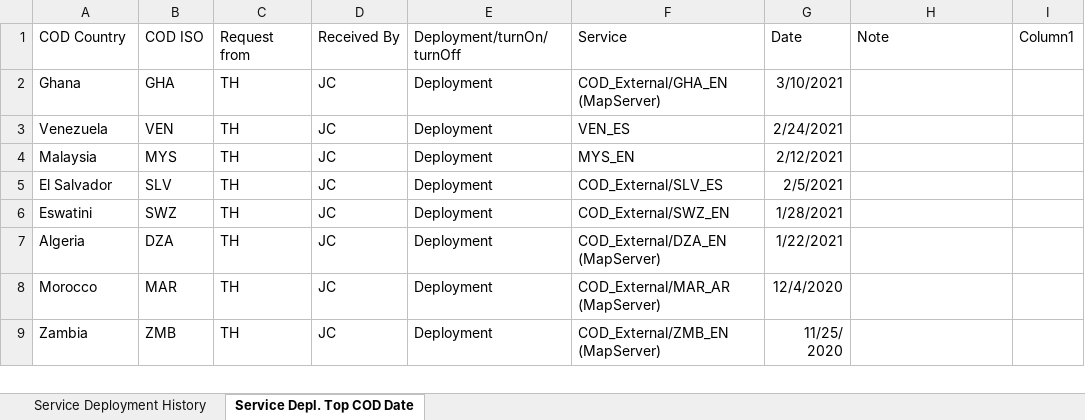
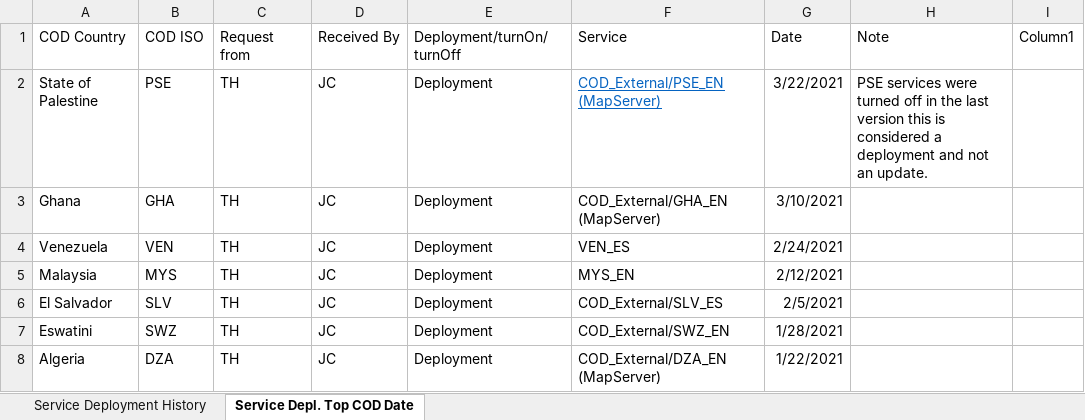
Before and after one commit to UGA-ITOSHumanitarianGIS/mapservicedoc, an Excel workbook: Data/CODServiceDeploymentStatus.xlsx, sheet Service Depl. Top COD Date, drawn as a sheet; only a part is shown; the shorter side is filled out with more unchanged rows; values as stored, in another font and other column widths than the file's, no borders; table styles not drawn; the diff names each change by its address in the sheet, - before the commit and + after, or states it on an @@ line.

Commit message:
Update CODServiceDeploymentStatus.xlsx
State of Palestine Deployment

```diff
--- a/Data/CODServiceDeploymentStatus.xlsx (sheet Service Depl. Top COD Date)
+++ b/Data/CODServiceDeploymentStatus.xlsx (sheet Service Depl. Top COD Date)
+row 2: State of Palestine | PSE | TH | JC | Deployment | COD_External/PSE_EN (MapServer) | 3/22/2021 | PSE services were turned off in the last version this is considered a deployment and not an update.
```
Also changed, not shown: sheet Service Deployment History.
